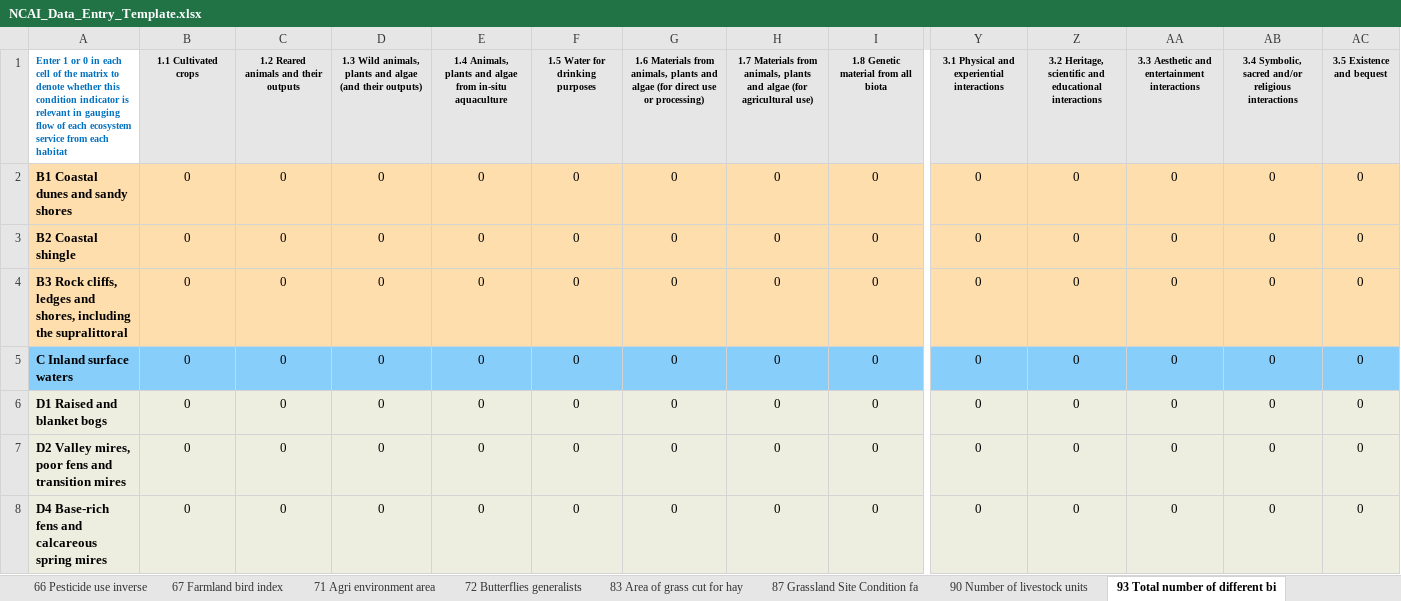
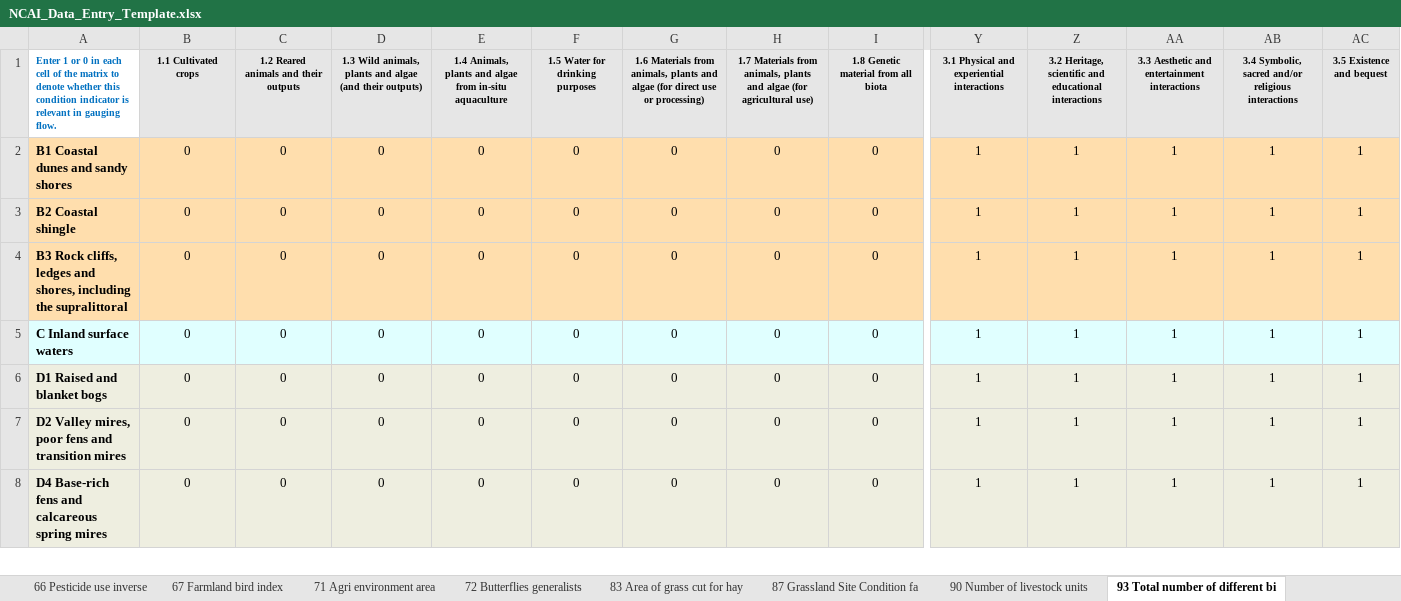
Before and after one commit to oharakate/openNCAI, an Excel workbook: dev/NCAI_Data_Entry_Template.xlsx, sheet 93 Total number of different bi, drawn as a sheet; only a part is shown, gaps mark what is left out; values as stored, in another font and other column widths than the file's, no borders; the diff covers the shown part only; the diff names each change by its address in the sheet, - before the commit and + after, or states it on an @@ line.

```diff
--- a/dev/NCAI_Data_Entry_Template.xlsx (sheet 93 Total number of different bi)
+++ b/dev/NCAI_Data_Entry_Template.xlsx (sheet 93 Total number of different bi)
-A1: …in gauging flow of each ecosystem service from each habitat
+A1: …in gauging flow.
-Y2:Y8: 0
+Y2:Y8: 1
-Z2:Z8: 0
+Z2:Z8: 1
-AA2:AA8: 0
+AA2:AA8: 1
-AB2:AB8: 0
+AB2:AB8: 1
-AC2:AC8 (3.5 Existence and bequest): 0
+AC2:AC8 (3.5 Existence and bequest): 1
-A5:AC5 fill: #87CEFA
+A5:AC5 fill: #E0FFFF
```
Also changed, not shown: 120 edited cells and cell formats elsewhere in this sheet, sheet Condition Indicator Scores, sheet Habitat Extent, sheet Provision Per Unit, sheet 72 Butterflies generalists, sheet 30 Upland bird index, sheet 67 Farmland bird index, 36 more sheets, other sheet tabs, 26 other files.
